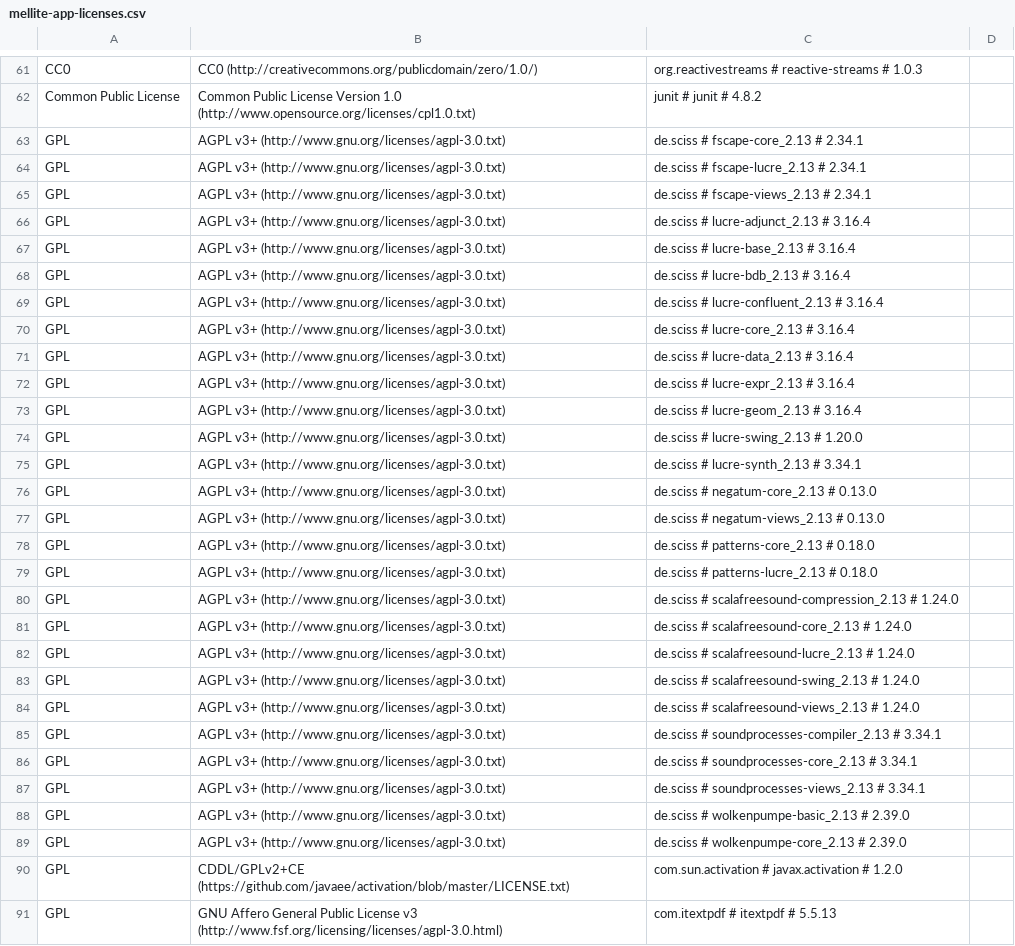
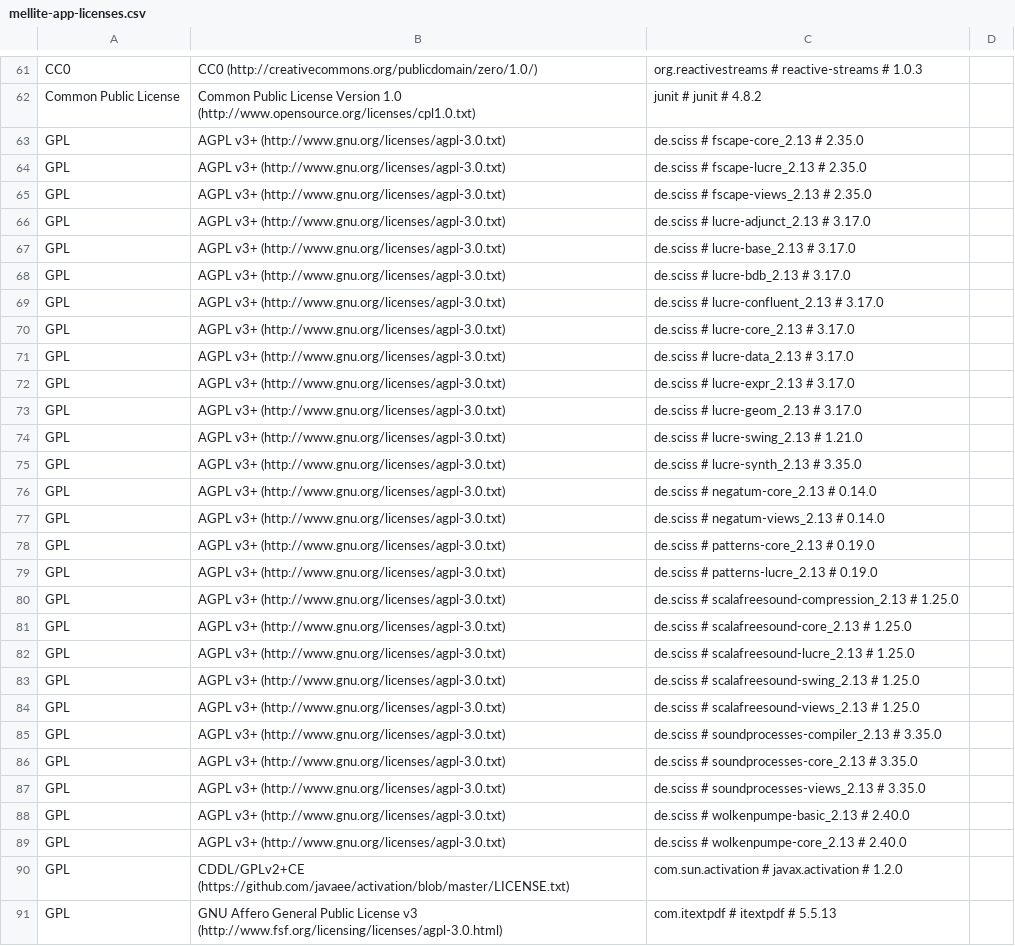
Before and after one commit to Sciss/Mellite, a CSV file: app/src/main/resources/de/sciss/mellite/mellite-app-licenses.csv, drawn as a sheet; only a part is shown, gaps mark what is left out; the diff covers the shown part only.

```diff
--- a/app/src/main/resources/de/sciss/mellite/mellite-app-licenses.csv
+++ b/app/src/main/resources/de/sciss/mellite/mellite-app-licenses.csv
@@ -62,29 +62,29 @@ CC0,CC0 (http://creativecommons.org/publicdomain/zero/1.0/),org.reactivestreams
 Common Public License,Common Public License Version 1.0 (http://www.opensource.org/licenses/cpl1.0.txt),junit # junit # 4.8.2,
-GPL,AGPL v3+ (http://www.gnu.org/licenses/agpl-3.0.txt),de.sciss # fscape-core_2.13 # 2.34.1,
-GPL,AGPL v3+ (http://www.gnu.org/licenses/agpl-3.0.txt),de.sciss # fscape-lucre_2.13 # 2.34.1,
-GPL,AGPL v3+ (http://www.gnu.org/licenses/agpl-3.0.txt),de.sciss # fscape-views_2.13 # 2.34.1,
-GPL,AGPL v3+ (http://www.gnu.org/licenses/agpl-3.0.txt),de.sciss # lucre-adjunct_2.13 # 3.16.4,
-GPL,AGPL v3+ (http://www.gnu.org/licenses/agpl-3.0.txt),de.sciss # lucre-base_2.13 # 3.16.4,
-GPL,AGPL v3+ (http://www.gnu.org/licenses/agpl-3.0.txt),de.sciss # lucre-bdb_2.13 # 3.16.4,
-GPL,AGPL v3+ (http://www.gnu.org/licenses/agpl-3.0.txt),de.sciss # lucre-confluent_2.13 # 3.16.4,
-GPL,AGPL v3+ (http://www.gnu.org/licenses/agpl-3.0.txt),de.sciss # lucre-core_2.13 # 3.16.4,
-GPL,AGPL v3+ (http://www.gnu.org/licenses/agpl-3.0.txt),de.sciss # lucre-data_2.13 # 3.16.4,
-GPL,AGPL v3+ (http://www.gnu.org/licenses/agpl-3.0.txt),de.sciss # lucre-expr_2.13 # 3.16.4,
-GPL,AGPL v3+ (http://www.gnu.org/licenses/agpl-3.0.txt),de.sciss # lucre-geom_2.13 # 3.16.4,
-GPL,AGPL v3+ (http://www.gnu.org/licenses/agpl-3.0.txt),de.sciss # lucre-swing_2.13 # 1.20.0,
-GPL,AGPL v3+ (http://www.gnu.org/licenses/agpl-3.0.txt),de.sciss # lucre-synth_2.13 # 3.34.1,
-GPL,AGPL v3+ (http://www.gnu.org/licenses/agpl-3.0.txt),de.sciss # negatum-core_2.13 # 0.13.0,
-GPL,AGPL v3+ (http://www.gnu.org/licenses/agpl-3.0.txt),de.sciss # negatum-views_2.13 # 0.13.0,
-GPL,AGPL v3+ (http://www.gnu.org/licenses/agpl-3.0.txt),de.sciss # patterns-core_2.13 # 0.18.0,
-GPL,AGPL v3+ (http://www.gnu.org/licenses/agpl-3.0.txt),de.sciss # patterns-lucre_2.13 # 0.18.0,
-GPL,AGPL v3+ (http://www.gnu.org/licenses/agpl-3.0.txt),de.sciss # scalafreesound-compression_2.13 # 1.24.0,
-GPL,AGPL v3+ (http://www.gnu.org/licenses/agpl-3.0.txt),de.sciss # scalafreesound-core_2.13 # 1.24.0,
-GPL,AGPL v3+ (http://www.gnu.org/licenses/agpl-3.0.txt),de.sciss # scalafreesound-lucre_2.13 # 1.24.0,
-GPL,AGPL v3+ (http://www.gnu.org/licenses/agpl-3.0.txt),de.sciss # scalafreesound-swing_2.13 # 1.24.0,
-GPL,AGPL v3+ (http://www.gnu.org/licenses/agpl-3.0.txt),de.sciss # scalafreesound-views_2.13 # 1.24.0,
-GPL,AGPL v3+ (http://www.gnu.org/licenses/agpl-3.0.txt),de.sciss # soundprocesses-compiler_2.13 # 3.34.1,
-GPL,AGPL v3+ (http://www.gnu.org/licenses/agpl-3.0.txt),de.sciss # soundprocesses-core_2.13 # 3.34.1,
-GPL,AGPL v3+ (http://www.gnu.org/licenses/agpl-3.0.txt),de.sciss # soundprocesses-views_2.13 # 3.34.1,
-GPL,AGPL v3+ (http://www.gnu.org/licenses/agpl-3.0.txt),de.sciss # wolkenpumpe-basic_2.13 # 2.39.0,
-GPL,AGPL v3+ (http://www.gnu.org/licenses/agpl-3.0.txt),de.sciss # wolkenpumpe-core_2.13 # 2.39.0,
+GPL,AGPL v3+ (http://www.gnu.org/licenses/agpl-3.0.txt),de.sciss # fscape-core_2.13 # 2.35.0,
+GPL,AGPL v3+ (http://www.gnu.org/licenses/agpl-3.0.txt),de.sciss # fscape-lucre_2.13 # 2.35.0,
+GPL,AGPL v3+ (http://www.gnu.org/licenses/agpl-3.0.txt),de.sciss # fscape-views_2.13 # 2.35.0,
+GPL,AGPL v3+ (http://www.gnu.org/licenses/agpl-3.0.txt),de.sciss # lucre-adjunct_2.13 # 3.17.0,
+GPL,AGPL v3+ (http://www.gnu.org/licenses/agpl-3.0.txt),de.sciss # lucre-base_2.13 # 3.17.0,
+GPL,AGPL v3+ (http://www.gnu.org/licenses/agpl-3.0.txt),de.sciss # lucre-bdb_2.13 # 3.17.0,
+GPL,AGPL v3+ (http://www.gnu.org/licenses/agpl-3.0.txt),de.sciss # lucre-confluent_2.13 # 3.17.0,
+GPL,AGPL v3+ (http://www.gnu.org/licenses/agpl-3.0.txt),de.sciss # lucre-core_2.13 # 3.17.0,
+GPL,AGPL v3+ (http://www.gnu.org/licenses/agpl-3.0.txt),de.sciss # lucre-data_2.13 # 3.17.0,
+GPL,AGPL v3+ (http://www.gnu.org/licenses/agpl-3.0.txt),de.sciss # lucre-expr_2.13 # 3.17.0,
+GPL,AGPL v3+ (http://www.gnu.org/licenses/agpl-3.0.txt),de.sciss # lucre-geom_2.13 # 3.17.0,
+GPL,AGPL v3+ (http://www.gnu.org/licenses/agpl-3.0.txt),de.sciss # lucre-swing_2.13 # 1.21.0,
+GPL,AGPL v3+ (http://www.gnu.org/licenses/agpl-3.0.txt),de.sciss # lucre-synth_2.13 # 3.35.0,
+GPL,AGPL v3+ (http://www.gnu.org/licenses/agpl-3.0.txt),de.sciss # negatum-core_2.13 # 0.14.0,
+GPL,AGPL v3+ (http://www.gnu.org/licenses/agpl-3.0.txt),de.sciss # negatum-views_2.13 # 0.14.0,
+GPL,AGPL v3+ (http://www.gnu.org/licenses/agpl-3.0.txt),de.sciss # patterns-core_2.13 # 0.19.0,
+GPL,AGPL v3+ (http://www.gnu.org/licenses/agpl-3.0.txt),de.sciss # patterns-lucre_2.13 # 0.19.0,
+GPL,AGPL v3+ (http://www.gnu.org/licenses/agpl-3.0.txt),de.sciss # scalafreesound-compression_2.13 # 1.25.0,
+GPL,AGPL v3+ (http://www.gnu.org/licenses/agpl-3.0.txt),de.sciss # scalafreesound-core_2.13 # 1.25.0,
+GPL,AGPL v3+ (http://www.gnu.org/licenses/agpl-3.0.txt),de.sciss # scalafreesound-lucre_2.13 # 1.25.0,
+GPL,AGPL v3+ (http://www.gnu.org/licenses/agpl-3.0.txt),de.sciss # scalafreesound-swing_2.13 # 1.25.0,
+GPL,AGPL v3+ (http://www.gnu.org/licenses/agpl-3.0.txt),de.sciss # scalafreesound-views_2.13 # 1.25.0,
+GPL,AGPL v3+ (http://www.gnu.org/licenses/agpl-3.0.txt),de.sciss # soundprocesses-compiler_2.13 # 3.35.0,
+GPL,AGPL v3+ (http://www.gnu.org/licenses/agpl-3.0.txt),de.sciss # soundprocesses-core_2.13 # 3.35.0,
+GPL,AGPL v3+ (http://www.gnu.org/licenses/agpl-3.0.txt),de.sciss # soundprocesses-views_2.13 # 3.35.0,
+GPL,AGPL v3+ (http://www.gnu.org/licenses/agpl-3.0.txt),de.sciss # wolkenpumpe-basic_2.13 # 2.40.0,
+GPL,AGPL v3+ (http://www.gnu.org/licenses/agpl-3.0.txt),de.sciss # wolkenpumpe-core_2.13 # 2.40.0,
 GPL,CDDL/GPLv2+CE (https://github.com/javaee/activation/blob/master/LICENSE.txt),com.sun.activation # javax.activation # 1.2.0,
```
Also changed, not shown: 2 edited cells elsewhere in this file, 3 other files.
